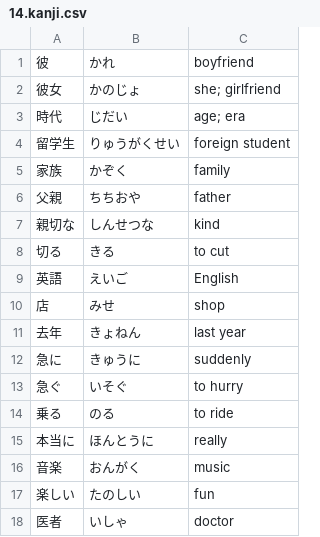
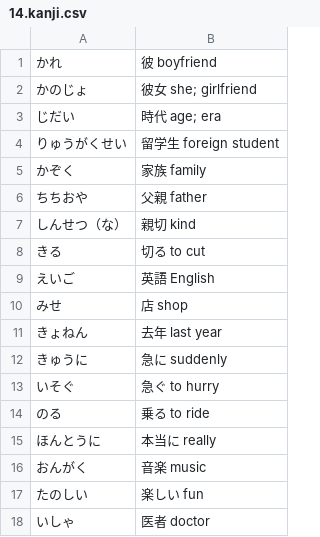
Before and after one commit to sirrahd/jaflash, a CSV file: vocab/Genki/14.kanji.csv, drawn as a sheet; removed rows and columns are numbered as before the commit, all else as after; the diff names each change by its address in the sheet, - before the commit and + after, or states it on an @@ line.

```diff
--- a/vocab/Genki/14.kanji.csv
+++ b/vocab/Genki/14.kanji.csv
-column A, rows 1-18: 彼 | 彼女 | 時代 | 留学生 | 家族 | 父親 | 親切な | 切る | 英語 | 店 | 去年 | 急に | 急ぐ | 乗る | 本当に | 音楽 | 楽しい | 医者
-column C, rows 1-18: boyfriend | she; girlfriend | age; era | foreign student | family | father | kind | to cut | English | shop | last year | suddenly | to hurry | to ride | really | music | fun | doctor
+column B, rows 1-18: 彼 boyfriend | 彼女 she; girlfriend | 時代 age; era | 留学生 foreign student | 家族 family | 父親 father | 親切 kind | 切る to cut | 英語 English | 店 shop | 去年 last year | 急に suddenly | 急ぐ to hurry | 乗る to ride | 本当に really | 音楽 music | 楽しい fun | 医者 doctor
-A7: しんせつな
+A7: しんせつ（な）
```
Also changed, not shown: vocab/Genki/13.vocab.csv, vocab/Genki/14.vocab.csv, 16 other files.
